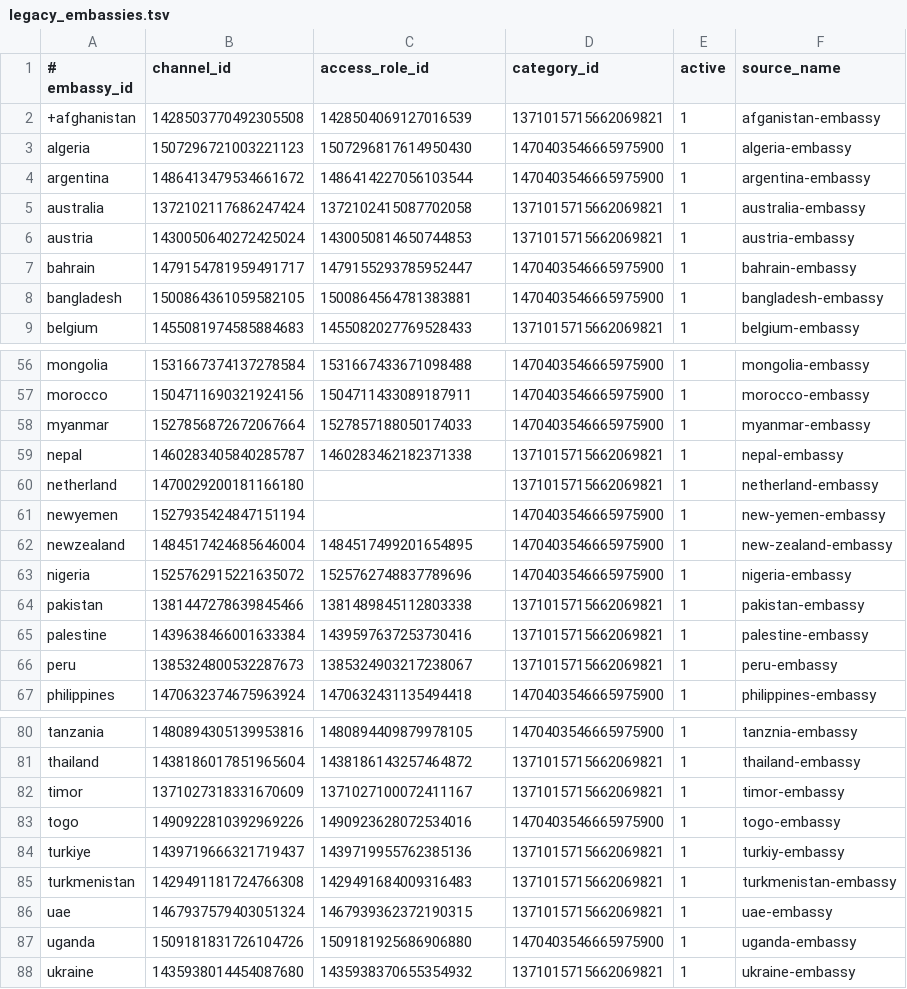
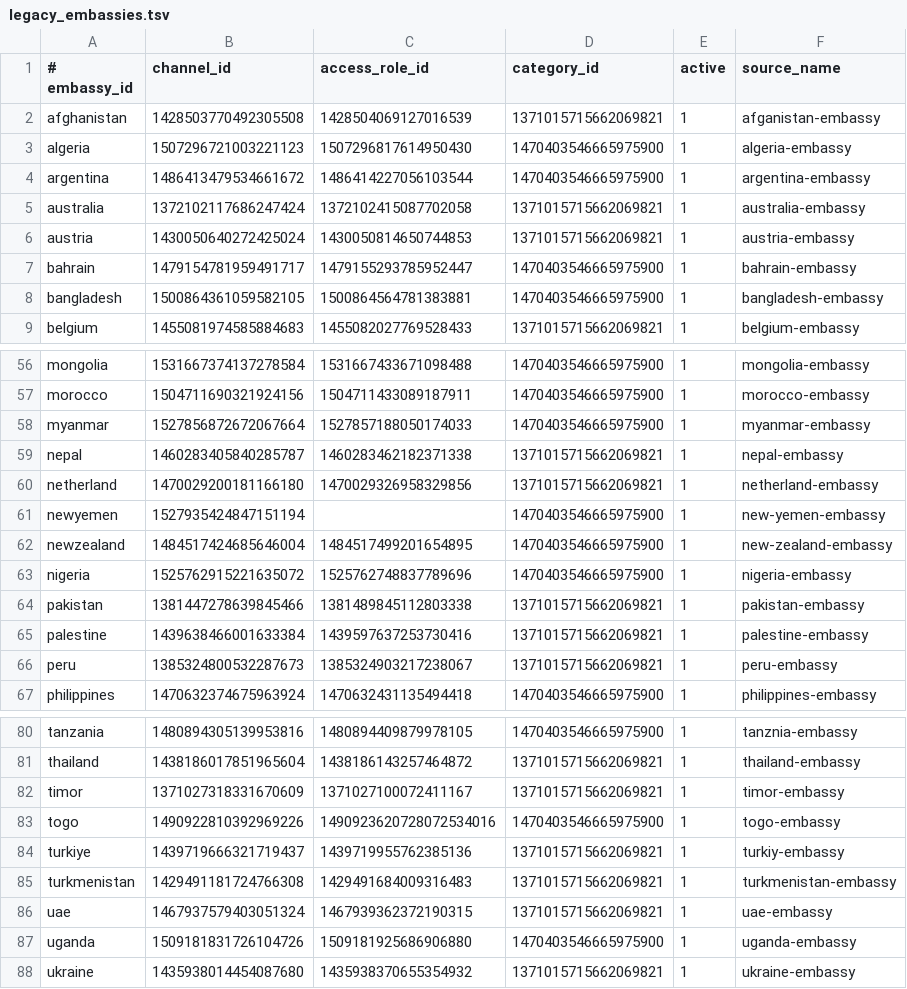
Before and after one commit to DepAsset/india-embassy-bot, a TSV file: data/legacy_embassies.tsv, drawn as a sheet; only a part is shown, gaps mark what is left out.

Commit message:
Fix Embassy seed header and complete role mapping

```diff
--- a/data/legacy_embassies.tsv
+++ b/data/legacy_embassies.tsv
@@ -1,3 +1,3 @@
 # embassy_id|channel_id|access_role_id|category_id|active|source_name
-"+"afghanistan|1428503770492305508|1428504069127016539|1371015715662069821|1|afganistan-embassy
+afghanistan|1428503770492305508|1428504069127016539|1371015715662069821|1|afganistan-embassy
 algeria|1507296721003221123|1507296817614950430|1470403546665975900|1|algeria-embassy
@@ -59,3 +59,3 @@ myanmar|1527856872672067664|1527857188050174033|1470403546665975900|1|myanmar-em
 nepal|1460283405840285787|1460283462182371338|1371015715662069821|1|nepal-embassy
-netherland|1470029200181166180||1371015715662069821|1|netherland-embassy
+netherland|1470029200181166180|1470029326958329856|1371015715662069821|1|netherland-embassy
 newyemen|1527935424847151194||1470403546665975900|1|new-yemen-embassy
@@ -82,3 +82,3 @@ thailand|1438186017851965604|1438186143257464872|1371015715662069821|1|thailand-
 timor|1371027318331670609|1371027100072411167|1371015715662069821|1|timor-embassy
-togo|1490922810392969226|1490923628072534016|1470403546665975900|1|togo-embassy
+togo|1490922810392969226|1490923620728072534016|1470403546665975900|1|togo-embassy
 turkiye|1439719666321719437|1439719955762385136|1371015715662069821|1|turkiy-embassy
```
